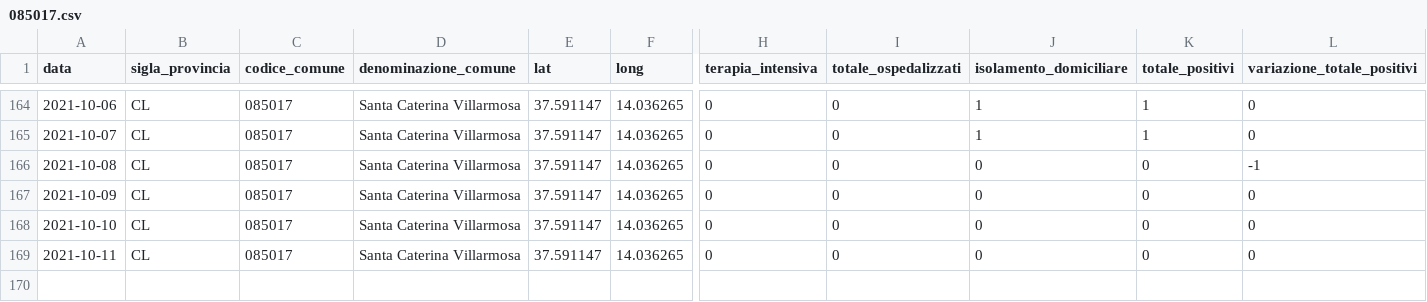
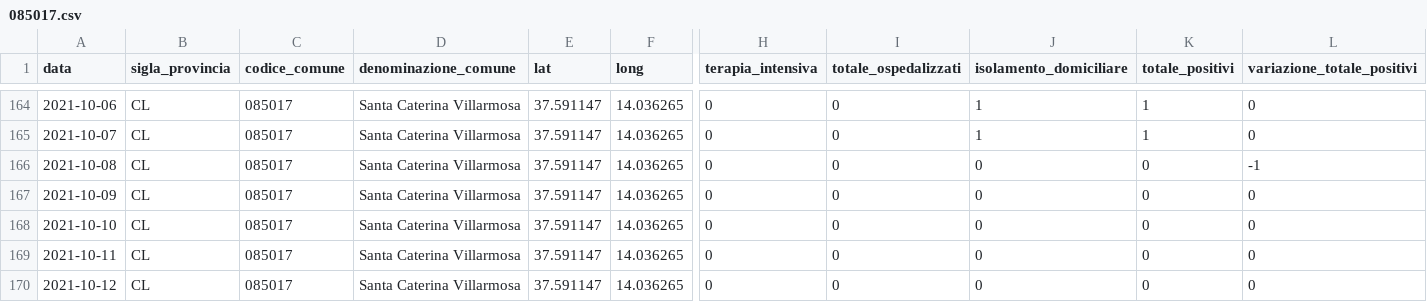
Before and after one commit to opendatasicilia/informa-covid19, a CSV file: dati/informacovid/085017/085017.csv, drawn as a sheet; only a part is shown, gaps mark what is left out; rows hold the shown columns only; the diff names each change by its address in the sheet, - before the commit and + after, or states it on an @@ line.

```diff
--- a/dati/informacovid/085017/085017.csv
+++ b/dati/informacovid/085017/085017.csv
+row 170: 2021-10-12 | CL | 085017 | Santa Caterina Villarmosa | 37.591147 | 14.036265 | 0 | 0 | 0 | 0 | 0
```
Also changed, not shown: dati/informacovid/085001/085001.csv, dati/informacovid/085004/085004.csv, 20 other files.
